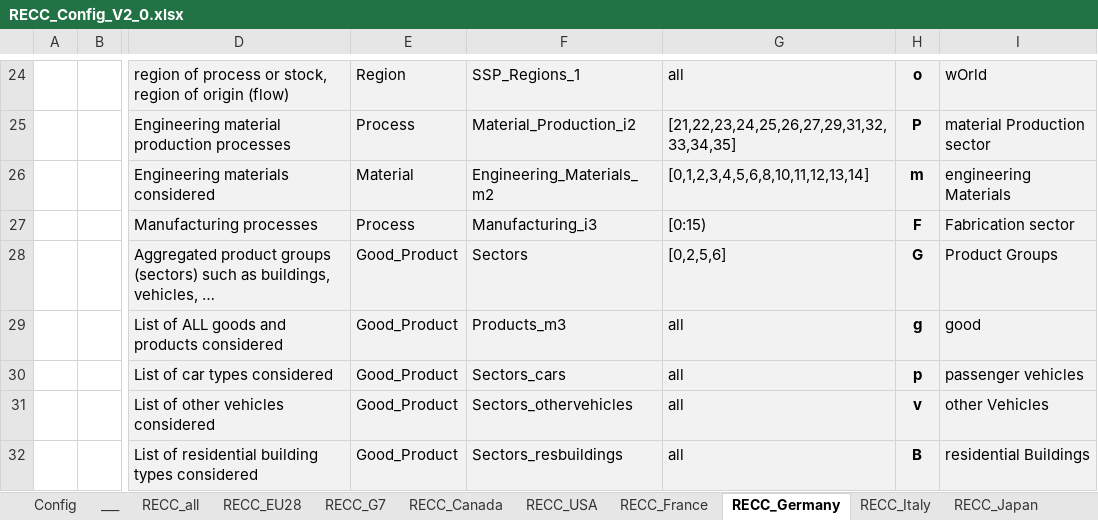
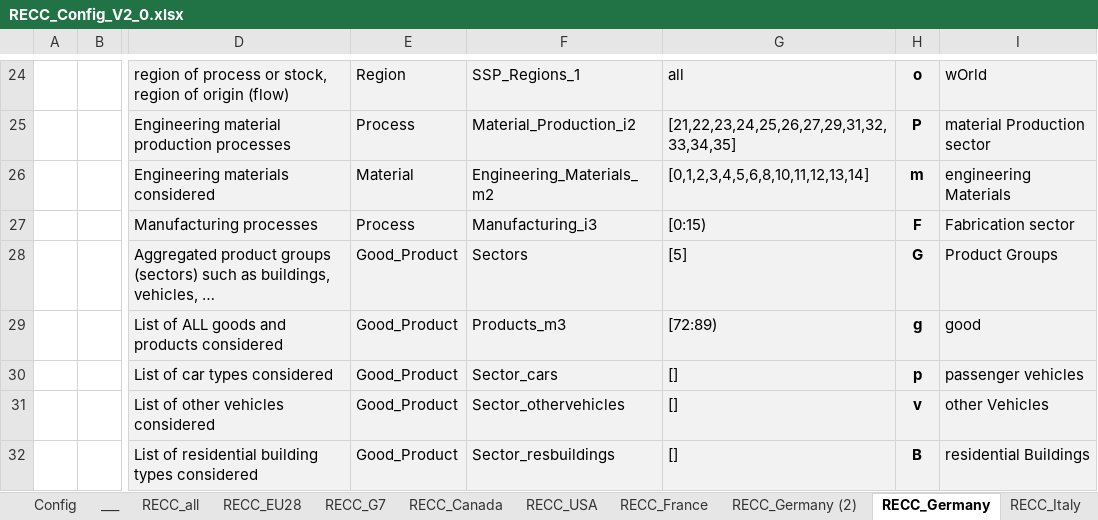
Before and after one commit to SteffiKlose/ODYM-RECC-Cu, an Excel workbook: RECC_Config_V2_0.xlsx, sheet RECC_Germany, drawn as a sheet; only a part is shown, gaps mark what is left out; values as stored, in another font and other column widths than the file's, no borders; the diff covers the shown part only; the diff names each change by its address in the sheet, - before the commit and + after, or states it on an @@ line.

```diff
--- a/RECC_Config_V2_0.xlsx (sheet RECC_Germany)
+++ b/RECC_Config_V2_0.xlsx (sheet RECC_Germany)
+sheet tab: RECC_Germany (2)
-G28: [0,2,5,6]
+G28: [5]
-G29: all
+G29: [72:89)
-F30: Sectors_cars
+F30: Sector_cars
-G30:G32: all
+G30:G32: []
-F31: Sectors_othervehicles
+F31: Sector_othervehicles
-F32: Sectors_resbuildings
+F32: Sector_resbuildings
```
Also changed, not shown: 34 removed rows, 50 edited cells and cell formats elsewhere in this sheet, sheet RECC_France, Data/1_F_RECC_FinalProducts_Future_industry_V1.0.xlsx, 3 other files.
